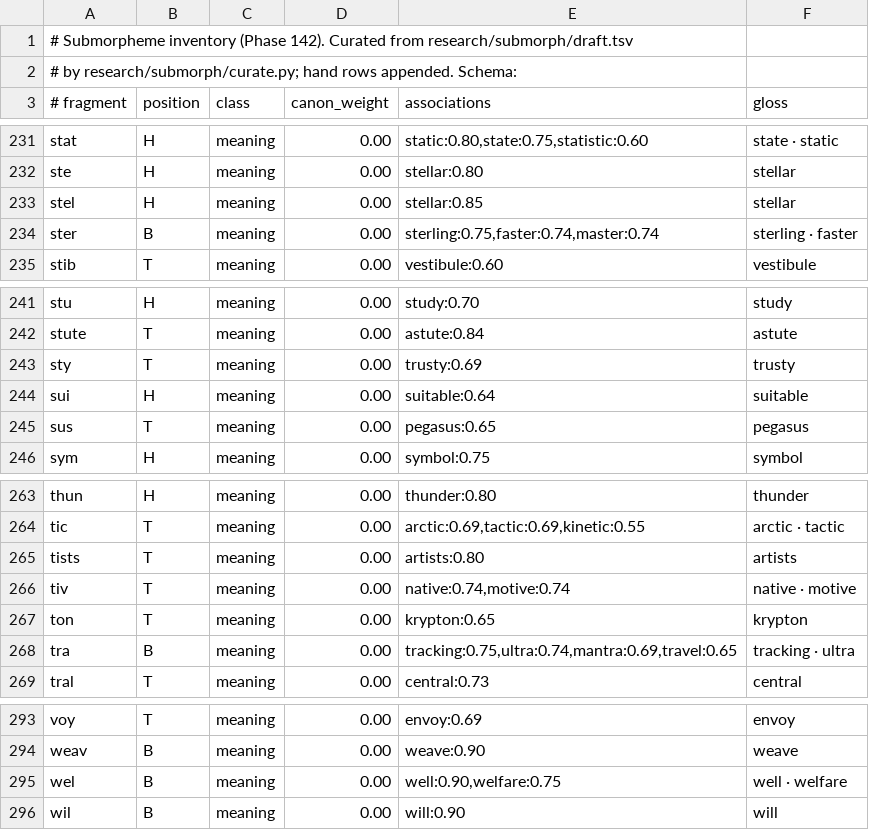
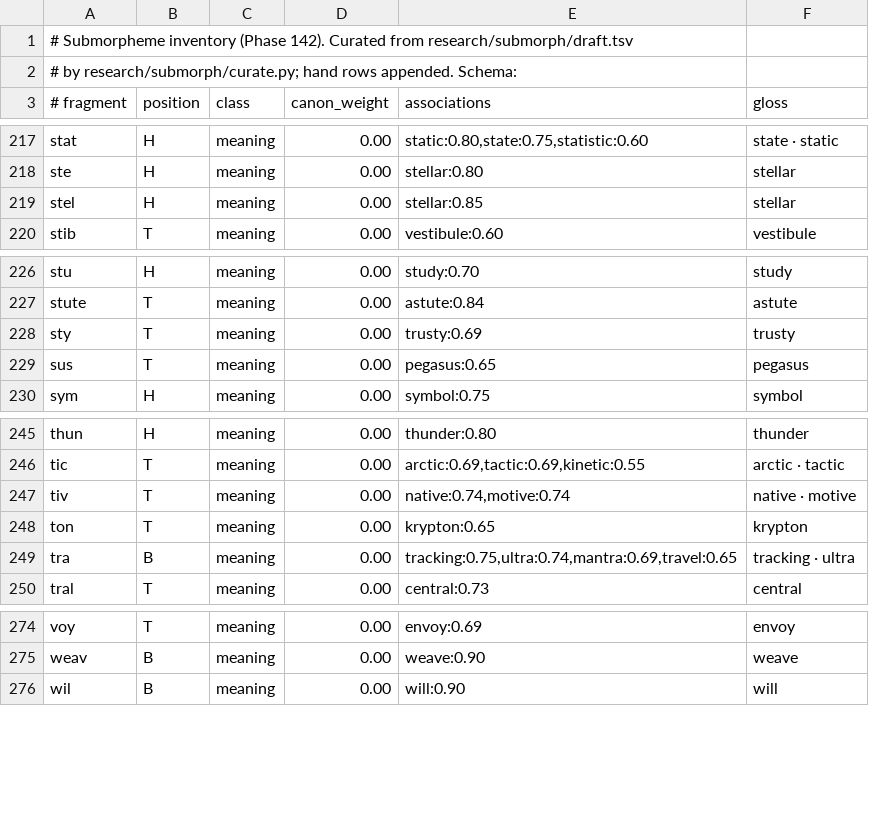
Before and after one commit to lokicik/neologism-engine, a TSV file: core/data/submorph.tsv, drawn as a sheet; only a part is shown, gaps mark what is left out; the diff covers the shown part only; the diff names each change by its address in the sheet, - before the commit and + after, or states it on an @@ line.

```diff
--- a/core/data/submorph.tsv
+++ b/core/data/submorph.tsv
-row 234: ster | B | meaning | 0.00 | sterling:0.75,faster:0.74,master:0.74 | sterling · faster
-row 244: sui | H | meaning | 0.00 | suitable:0.64 | suitable
-row 265: tists | T | meaning | 0.00 | artists:0.80 | artists
-row 295: wel | B | meaning | 0.00 | well:0.90,welfare:0.75 | well · welfare
```
Also changed, not shown: 16 removed rows elsewhere in this file, 2 other files.
